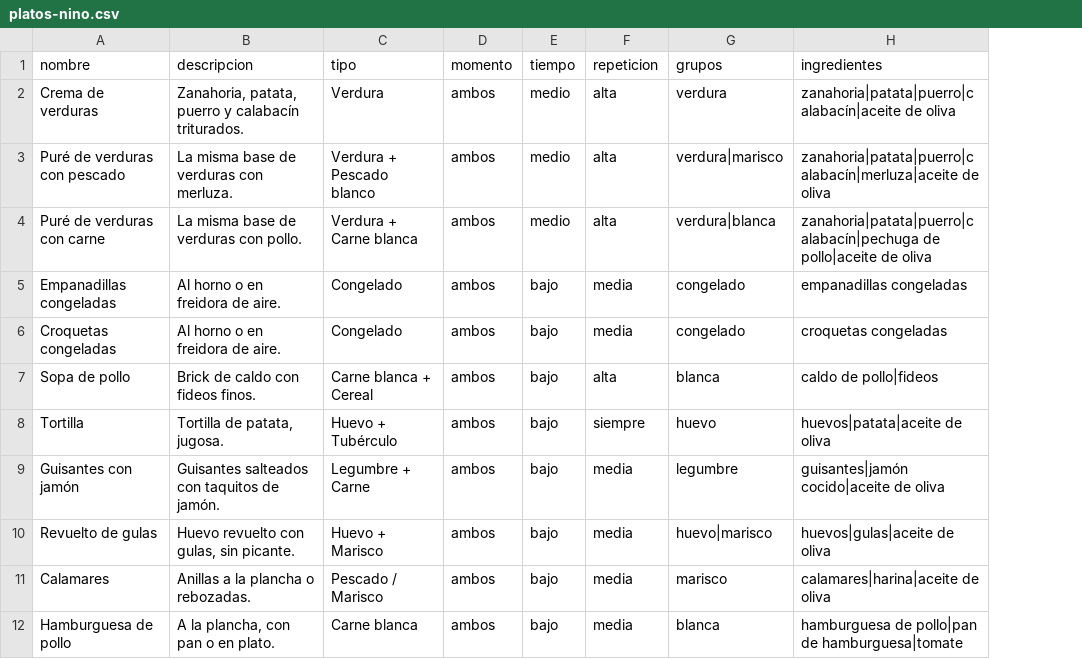
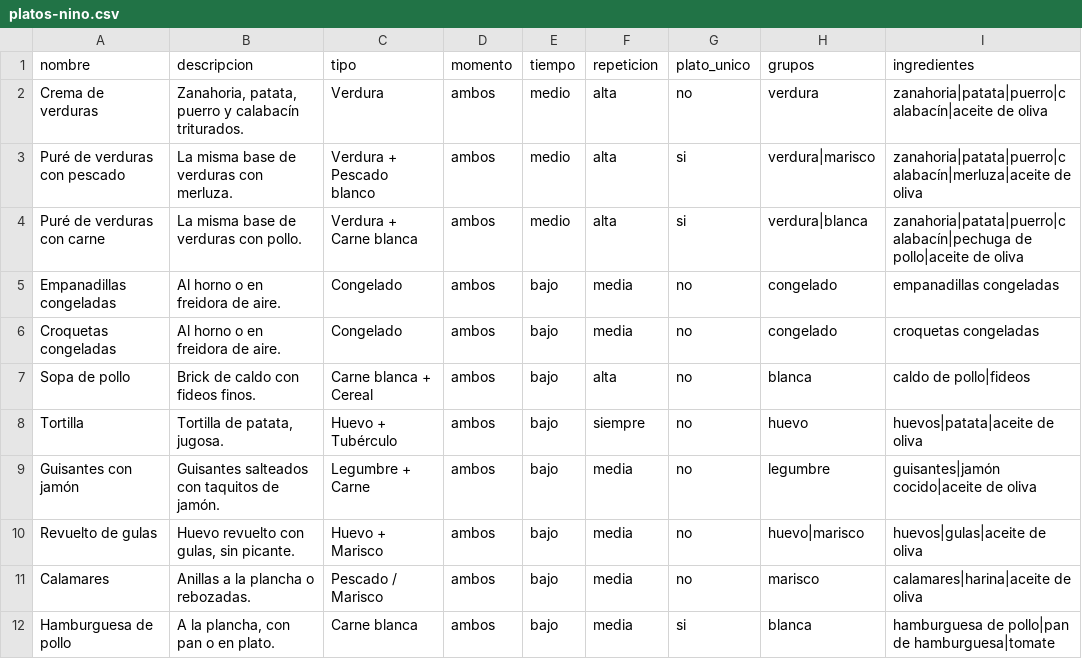
Before and after one commit to diegocalvogit/planificador-comida, a CSV file: datos/platos-nino.csv, drawn as a sheet; the diff names each change by its address in the sheet, - before the commit and + after, or states it on an @@ line.

```diff
--- a/datos/platos-nino.csv
+++ b/datos/platos-nino.csv
+column G (plato_unico), rows 2-12: no | si | si | no | no | no | no | no | no | no | si
```
Also changed, not shown: datos/platos.csv, datos/semanas-nino.csv, 3 other files.
